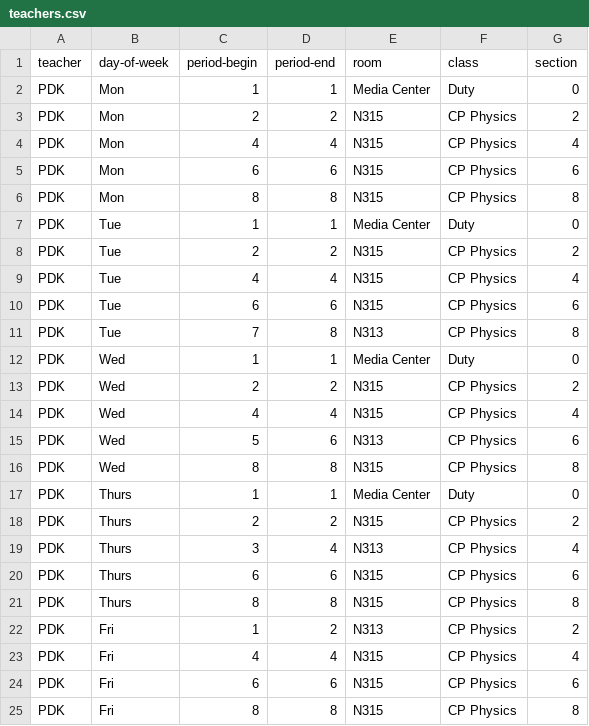
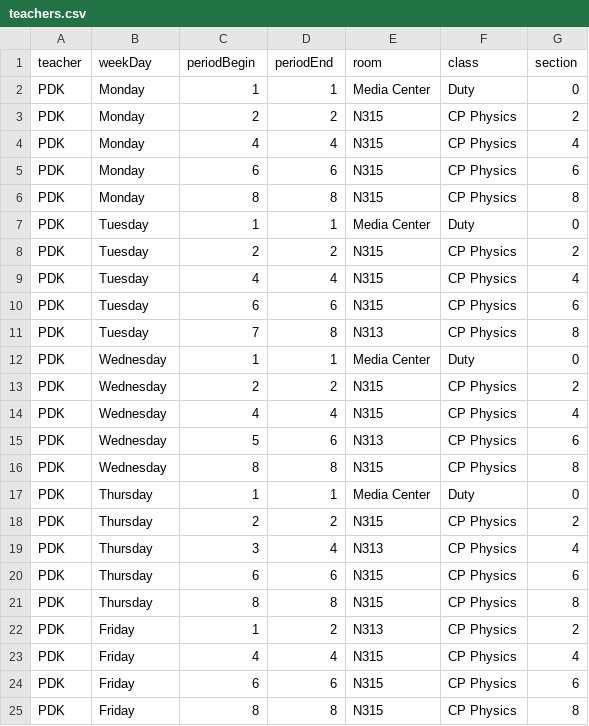
Before and after one commit to pdksu/classroom-music, a CSV file: sched2022/teachers.csv, drawn as a sheet.

```diff
--- a/sched2022/teachers.csv
+++ b/sched2022/teachers.csv
@@ -1,25 +1,25 @@
-teacher,day-of-week,period-begin,period-end,room,class,section
-PDK,Mon,1,1,Media Center,Duty,0
-PDK,Mon,2,2,N315,CP Physics,2
-PDK,Mon,4,4,N315,CP Physics,4
-PDK,Mon,6,6,N315,CP Physics,6
-PDK,Mon,8,8,N315,CP Physics,8
-PDK,Tue,1,1,Media Center,Duty,0
-PDK,Tue,2,2,N315,CP Physics,2
-PDK,Tue,4,4,N315,CP Physics,4
-PDK,Tue,6,6,N315,CP Physics,6
-PDK,Tue,7,8,N313,CP Physics,8
-PDK,Wed,1,1,Media Center,Duty,0
-PDK,Wed,2,2,N315,CP Physics,2
-PDK,Wed,4,4,N315,CP Physics,4
-PDK,Wed,5,6,N313,CP Physics,6
-PDK,Wed,8,8,N315,CP Physics,8
-PDK,Thurs,1,1,Media Center,Duty,0
-PDK,Thurs,2,2,N315,CP Physics,2
-PDK,Thurs,3,4,N313,CP Physics,4
-PDK,Thurs,6,6,N315,CP Physics,6
-PDK,Thurs,8,8,N315,CP Physics,8
-PDK,Fri,1,2,N313,CP Physics,2
-PDK,Fri,4,4,N315,CP Physics,4
-PDK,Fri,6,6,N315,CP Physics,6
-PDK,Fri,8,8,N315,CP Physics,8
+teacher,weekDay,periodBegin,periodEnd,room,class,section
+PDK,Monday,1,1,Media Center,Duty,0
+PDK,Monday,2,2,N315,CP Physics,2
+PDK,Monday,4,4,N315,CP Physics,4
+PDK,Monday,6,6,N315,CP Physics,6
+PDK,Monday,8,8,N315,CP Physics,8
+PDK,Tuesday,1,1,Media Center,Duty,0
+PDK,Tuesday,2,2,N315,CP Physics,2
+PDK,Tuesday,4,4,N315,CP Physics,4
+PDK,Tuesday,6,6,N315,CP Physics,6
+PDK,Tuesday,7,8,N313,CP Physics,8
+PDK,Wednesday,1,1,Media Center,Duty,0
+PDK,Wednesday,2,2,N315,CP Physics,2
+PDK,Wednesday,4,4,N315,CP Physics,4
+PDK,Wednesday,5,6,N313,CP Physics,6
+PDK,Wednesday,8,8,N315,CP Physics,8
+PDK,Thursday,1,1,Media Center,Duty,0
+PDK,Thursday,2,2,N315,CP Physics,2
+PDK,Thursday,3,4,N313,CP Physics,4
+PDK,Thursday,6,6,N315,CP Physics,6
+PDK,Thursday,8,8,N315,CP Physics,8
+PDK,Friday,1,2,N313,CP Physics,2
+PDK,Friday,4,4,N315,CP Physics,4
+PDK,Friday,6,6,N315,CP Physics,6
+PDK,Friday,8,8,N315,CP Physics,8
```
Also changed, not shown: 8 other files.
